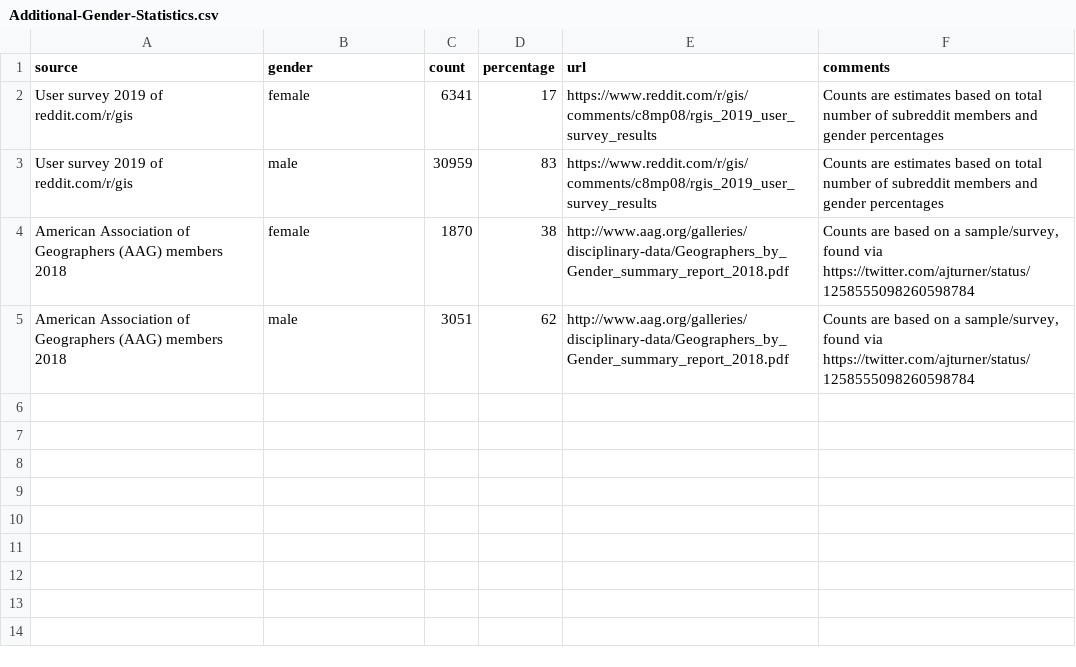
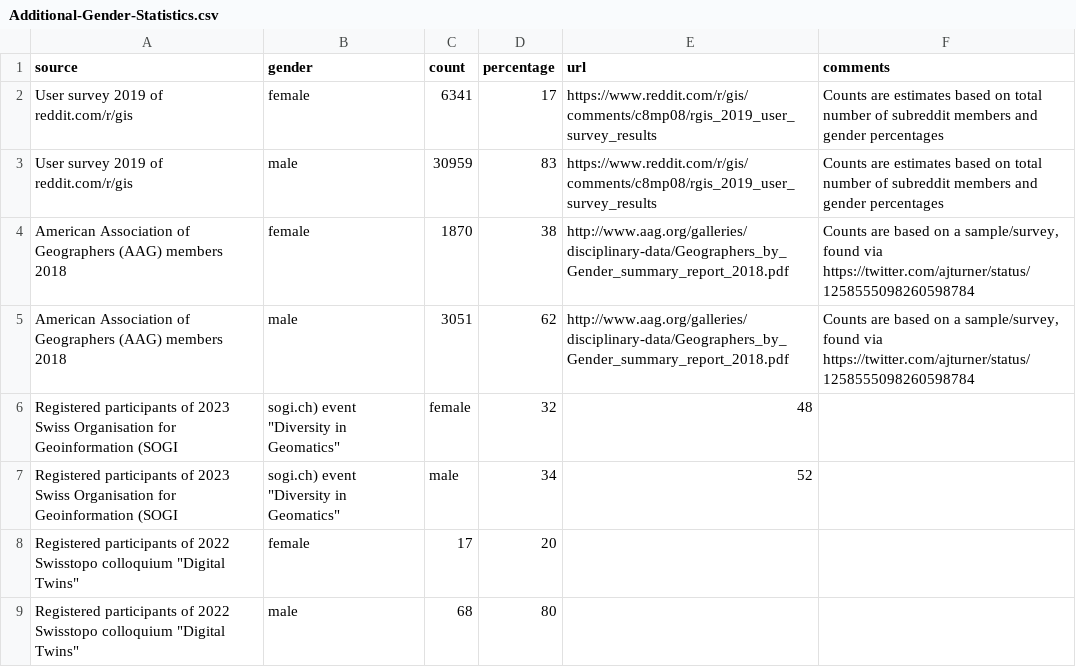
Before and after one commit to GeoBeer/geobeer-analytics, a CSV file: Auxiliary-Data/Additional-Gender-Statistics.csv, drawn as a sheet; the diff names each change by its address in the sheet, - before the commit and + after, or states it on an @@ line.

Commit message:
Add new data

```diff
--- a/Auxiliary-Data/Additional-Gender-Statistics.csv
+++ b/Auxiliary-Data/Additional-Gender-Statistics.csv
+row 6: Registered participants of 2023 Swiss Organisation for Geoinformation (SOGI | sogi.ch) event "Diversity in Geomatics" | female | 32 | 48
+row 7: Registered participants of 2023 Swiss Organisation for Geoinformation (SOGI | sogi.ch) event "Diversity in Geomatics" | male | 34 | 52
+row 8: Registered participants of 2022 Swisstopo colloquium "Digital Twins" | female | 17 | 20
+row 9: Registered participants of 2022 Swisstopo colloquium "Digital Twins" | male | 68 | 80
```
